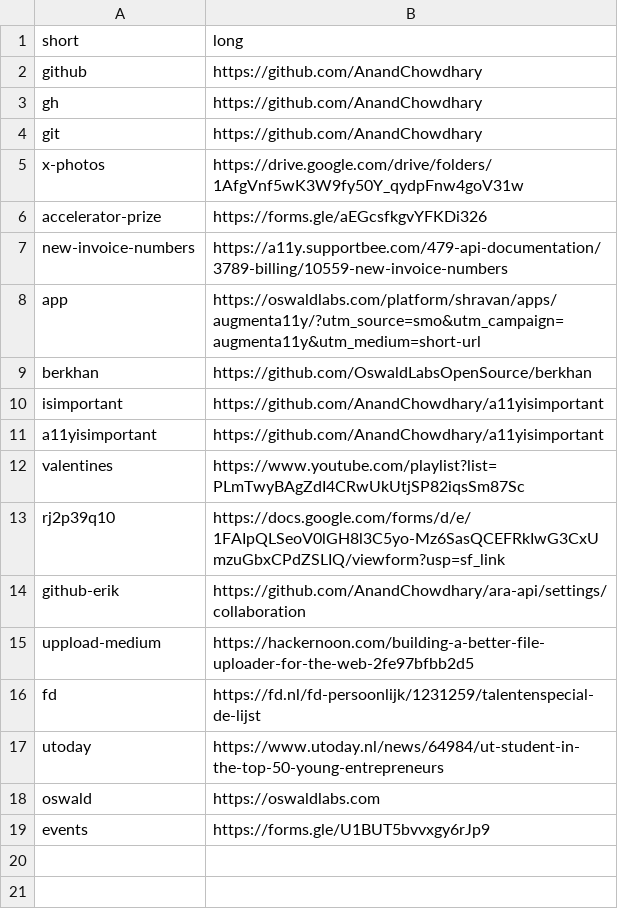
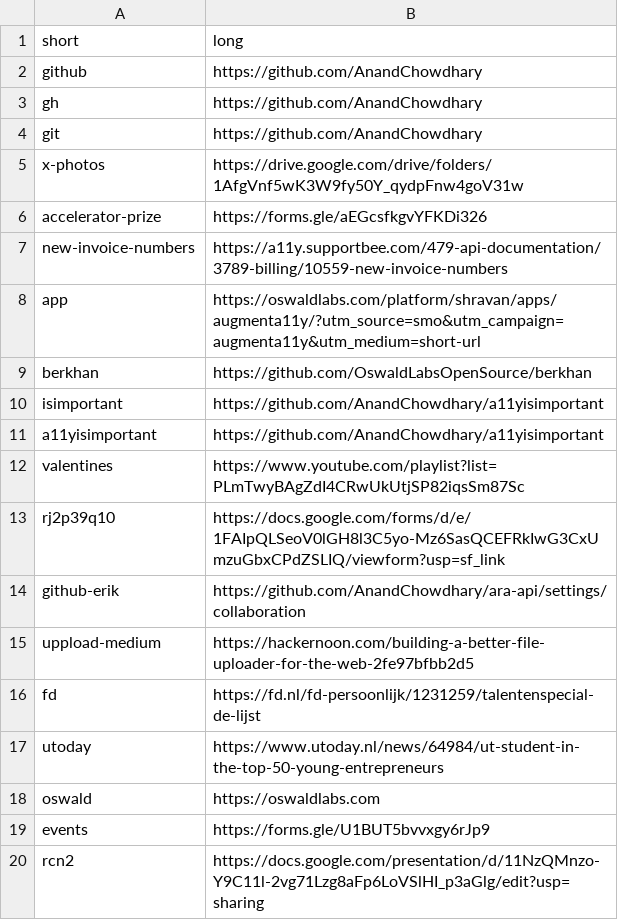
Before and after one commit to AnandChowdhary/anand.link, a CSV file: redirects.csv, drawn as a sheet; the diff names each change by its address in the sheet, - before the commit and + after, or states it on an @@ line.

```diff
--- a/redirects.csv
+++ b/redirects.csv
+row 20: rcn2 | https://docs.google.com/presentation/d/11NzQMnzo-Y9C11l-2vg71Lzg8aFp6LoVSlHI_p3aGlg/edit?usp=sharing
```
Also changed, not shown: 1 other file.
